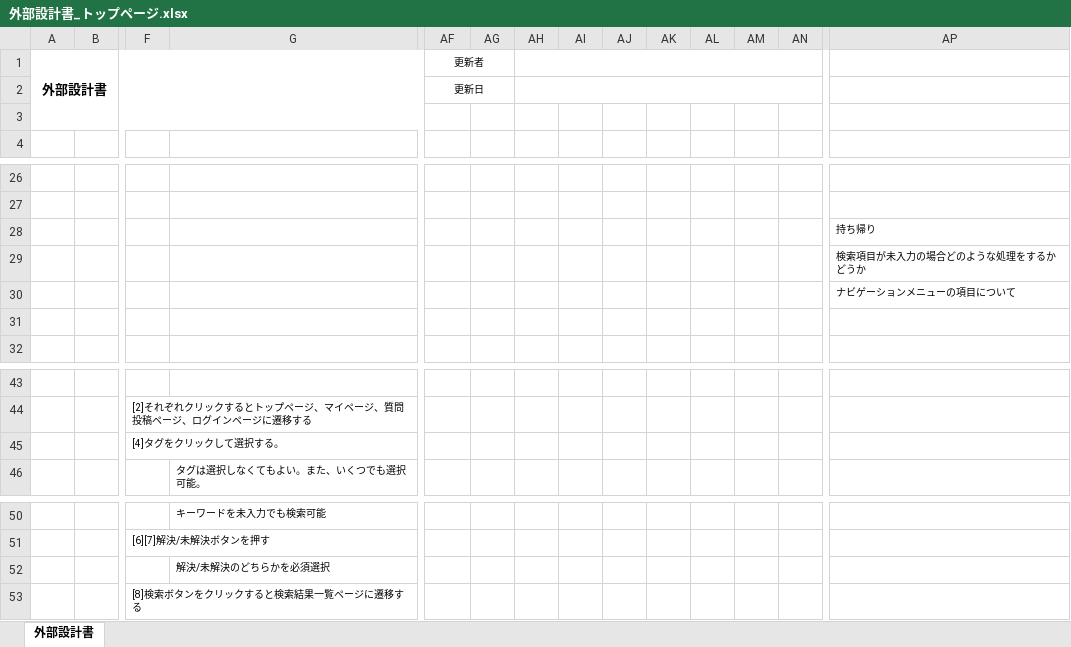
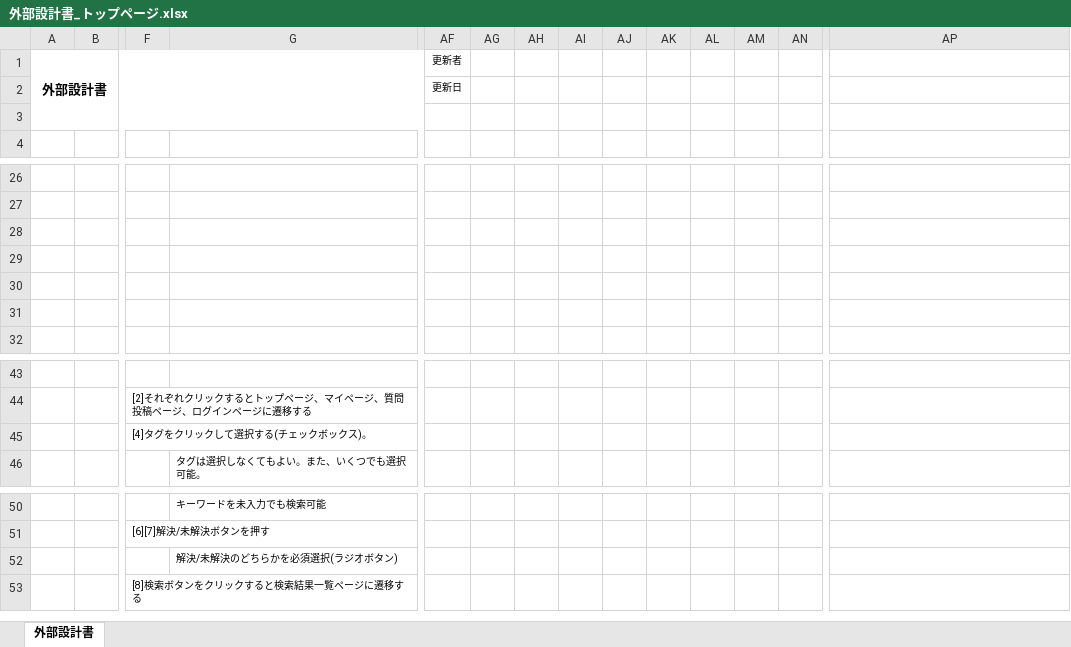
Before and after one commit to DOJO-2021/D-4, an Excel workbook: 外部設計書_トップページ.xlsx, sheet 外部設計書, drawn as a sheet; only a part is shown, gaps mark what is left out; values as stored, in another font and other column widths than the file's, no borders; charts and pictures not drawn; the diff covers the shown part only; the diff names each change by its address in the sheet, - before the commit and + after, or states it on an @@ line.

Commit message:
トップ

```diff
--- a/外部設計書_トップページ.xlsx (sheet 外部設計書)
+++ b/外部設計書_トップページ.xlsx (sheet 外部設計書)
-AF1:AG1 merged
-AH1:AN1 merged
-AF2:AG2 merged
-AH2:AN2 merged
-AP28: 持ち帰り
+AP28: (empty)
-AP29: 検索項目が未入力の場合どのような処理をするかどうか
+AP29: (empty)
-AP30: ナビゲーションメニューの項目について
+AP30: (empty)
-F45: [4]タグをクリックして選択する。
+F45: [4]タグをクリックして選択する(チェックボックス)。
-G52: 解決/未解決のどちらかを必須選択
+G52: 解決/未解決のどちらかを必須選択(ラジオボタン)
```
Also changed, not shown: merged cells elsewhere in this sheet, charts or pictures.
